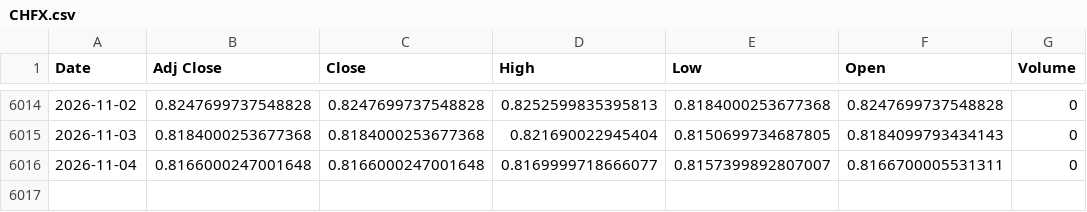
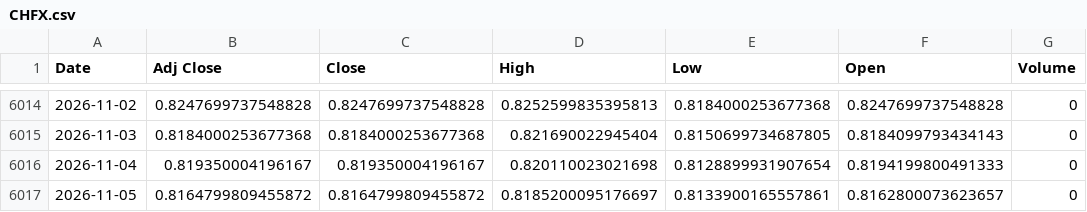
Before and after one commit to cedricmasset98/vt, a CSV file: data/CHFX.csv, drawn as a sheet; only a part is shown, gaps mark what is left out.

```diff
--- a/data/CHFX.csv
+++ b/data/CHFX.csv
@@ -6015,2 +6015,3 @@ Date,Adj Close,Close,High,Low,Open,Volume
 2026-11-03,0.8184000253677368,0.8184000253677368,0.821690022945404,0.8150699734687805,0.8184099793434143,0
-2026-11-04,0.8166000247001648,0.8166000247001648,0.8169999718666077,0.8157399892807007,0.8166700005531311,0
+2026-11-04,0.819350004196167,0.819350004196167,0.820110023021698,0.8128899931907654,0.8194199800491333,0
+2026-11-05,0.8164799809455872,0.8164799809455872,0.8185200095176697,0.8133900165557861,0.8162800073623657,0
```
Also changed, not shown: data/VT.csv, docs/data/CHFX.csv, 27 other files.
